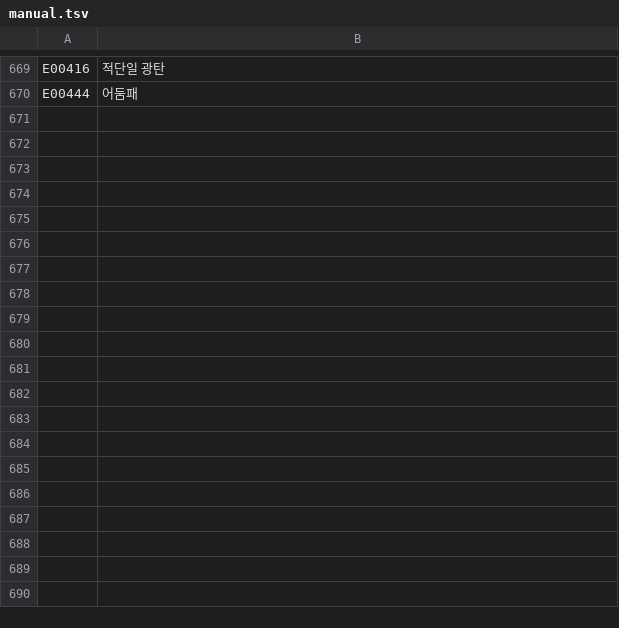
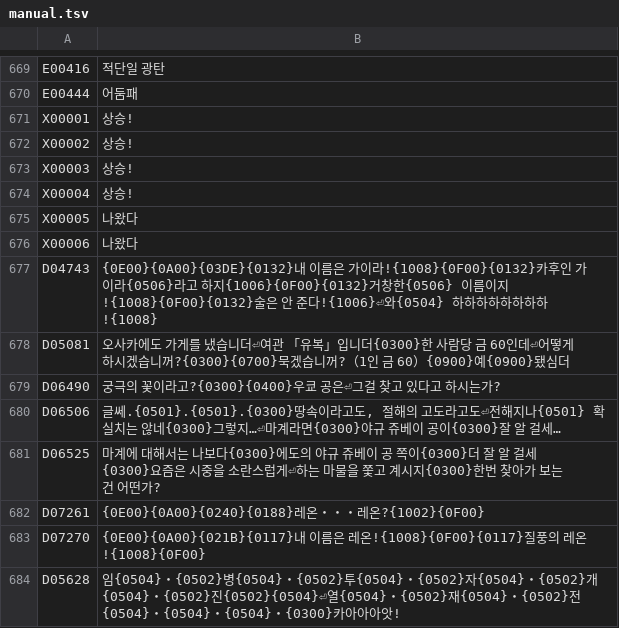
Before and after one commit to hospi0/samsp-rpg-kr-patch, a TSV file: work/review/manual.tsv, drawn as a sheet; only a part is shown, gaps mark what is left out; the diff names each change by its address in the sheet, - before the commit and + after, or states it on an @@ line.

```diff
--- a/work/review/manual.tsv
+++ b/work/review/manual.tsv
+row 671: X00001 | 상승!
+row 672: X00002 | 상승!
+row 673: X00003 | 상승!
+row 674: X00004 | 상승!
+row 675: X00005 | 나왔다
+row 676: X00006 | 나왔다
+row 677: D04743 | {0E00}{0A00}{03DE}{0132}내 이름은 가이라!{1008}{0F00}{0132}카후인 가이라{0506}라고 하지{1006}{0F00}{0132}거창한{0506} 이름이지!{1008}{0F00}{0132}술은 안 준다!{1006}⏎와{0504} 하하하하하하하하!{1008}
+row 678: D05081 | 오사카에도 가게를 냈습니더⏎여관 「유복」입니더{0300}한 사람당 금 60인데⏎어떻게 하시겠습니꺼?{0300}{0700}묵겠습니꺼?（1인 금 60）{0900}예{0900}됐심더
+row 679: D06490 | 궁극의 꽃이라고?{0300}{0400}우쿄 공은⏎그걸 찾고 있다고 하시는가?
+row 680: D06506 | 글쎄.{0501}.{0501}.{0300}땅속이라고도, 절해의 고도라고도⏎전해지나{0501} 확실치는 않네{0300}그렇지…⏎마계라면{0300}야규 쥬베이 공이{0300}잘 알 걸세…
+row 681: D06525 | 마계에 대해서는 나보다{0300}에도의 야규 쥬베이 공 쪽이{0300}더 잘 알 걸세{0300}요즘은 시중을 소란스럽게⏎하는 마물을 쫓고 계시지{0300}한번 찾아가 보는 건 어떤가?
+row 682: D07261 | {0E00}{0A00}{0240}{0188}레온・・・레온?{1002}{0F00}
+row 683: D07270 | {0E00}{0A00}{021B}{0117}내 이름은 레온!{1008}{0F00}{0117}질풍의 레온!{1008}{0F00}
+row 684: D05628 | 임{0504}・{0502}병{0504}・{0502}투{0504}・{0502}자{0504}・{0502}개{0504}・{0502}진{0502}{0504}⏎열{0504}・{0502}재{0504}・{0502}전{0504}・{0504}・{0504}・{0300}카아아아앗!
```
Also changed, not shown: my files/tsv/samsp_dlg_041.tsv, my files/tsv/samsp_dlg_057.tsv, 12 other files.
